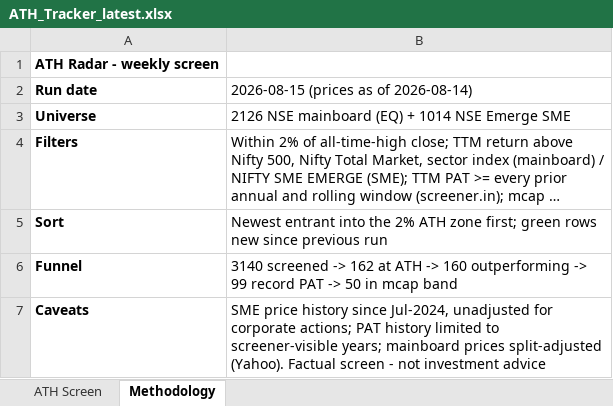
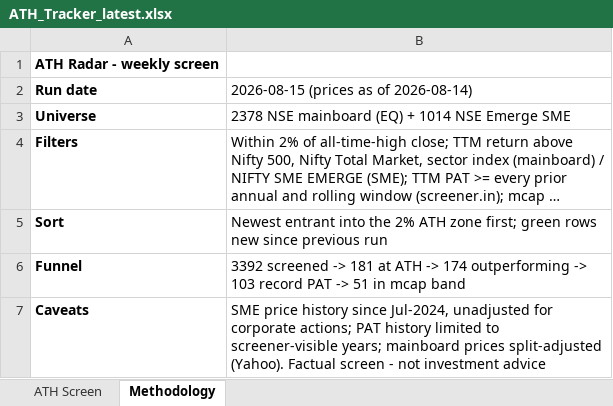
Before and after one commit to TaxPracto/ath-tracker, an Excel workbook: docs/ATH_Tracker_latest.xlsx, sheet Methodology, drawn as a sheet; long unchanged cells end in …; values as stored, in another font and other column widths than the file's, no borders; the diff names each change by its address in the sheet, - before the commit and + after, or states it on an @@ line.

```diff
--- a/docs/ATH_Tracker_latest.xlsx (sheet Methodology)
+++ b/docs/ATH_Tracker_latest.xlsx (sheet Methodology)
-B3: 2126 NSE mainboard (EQ) + 1014 NSE Emerge SME
+B3: 2378 NSE mainboard (EQ) + 1014 NSE Emerge SME
-B6: 3140 screened -> 162 at ATH -> 160 outperforming -> 99 record PAT -> 50 in mcap…
+B6: 3392 screened -> 181 at ATH -> 174 outperforming -> 103 record PAT -> 51 in mcap…
```
Also changed, not shown: sheet ATH Screen, 5 other files.
